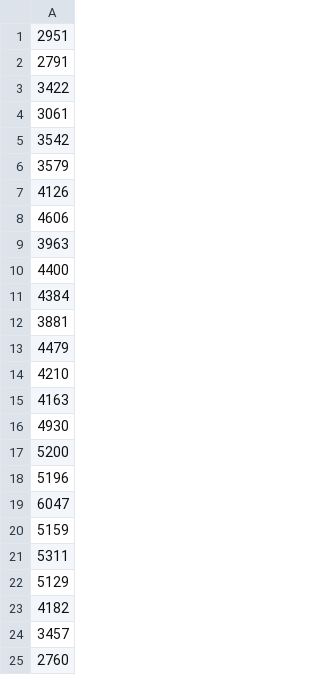
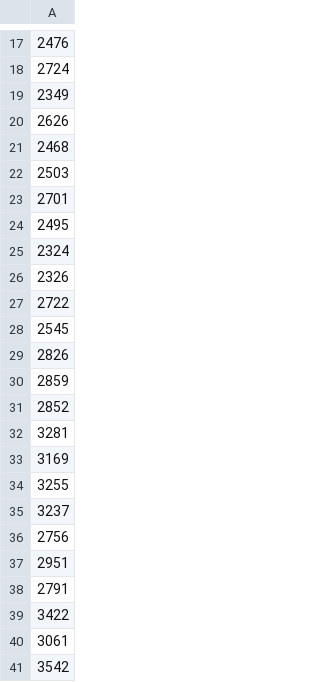
Before and after one commit to junrrein/ic2017, a CSV file: TP_Final/datos/Importaciones.csv, drawn as a sheet; only a part is shown, gaps mark what is left out; the shorter side is filled out with more unchanged rows; the diff covers the shown part only; the diff names each change by its address in the sheet, - before the commit and + after, or states it on an @@ line.

```diff
--- a/TP_Final/datos/Importaciones.csv
+++ b/TP_Final/datos/Importaciones.csv
+row 17: 2476
+row 18: 2724
+row 19: 2349
+row 20: 2626
+row 21: 2468
+row 22: 2503
+row 23: 2701
+row 24: 2495
+row 25: 2324
+row 26: 2326
+row 27: 2722
+row 28: 2545
+row 29: 2826
+row 30: 2859
+row 31: 2852
+row 32: 3281
+row 33: 3169
+row 34: 3255
+row 35: 3237
+row 36: 2756
```
Also changed, not shown: 16 added rows elsewhere in this file, TP_Final/datos/Exportaciones.csv, TP_Final/datos/Ventas.csv, 6 other files.
